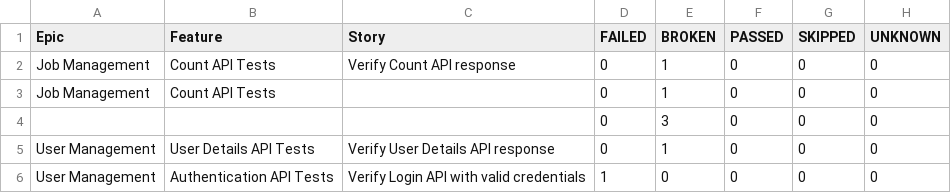
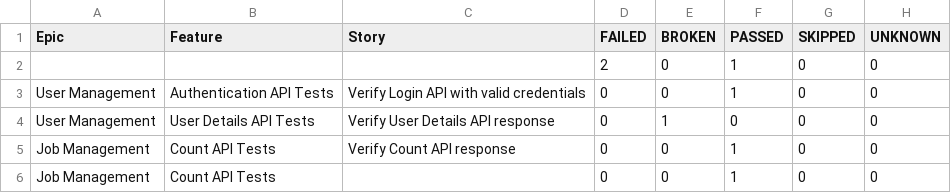
Before and after one commit to ganeshbs98/UI_APIFrameWork, a CSV file: data/behaviors.csv, drawn as a sheet.

```diff
--- a/data/behaviors.csv
+++ b/data/behaviors.csv
@@ -1,6 +1,6 @@
 "Epic","Feature","Story","FAILED","BROKEN","PASSED","SKIPPED","UNKNOWN"
-"Job Management","Count API Tests","Verify Count API response","0","1","0","0","0"
-"Job Management","Count API Tests","","0","1","0","0","0"
-"","","","0","3","0","0","0"
+"","","","2","0","1","0","0"
+"User Management","Authentication API Tests","Verify Login API with valid credentials","0","0","1","0","0"
 "User Management","User Details API Tests","Verify User Details API response","0","1","0","0","0"
-"User Management","Authentication API Tests","Verify Login API with valid credentials","1","0","0","0","0"
+"Job Management","Count API Tests","Verify Count API response","0","0","1","0","0"
+"Job Management","Count API Tests","","0","0","1","0","0"
```
Also changed, not shown: data/suites.csv, 56 other files.
